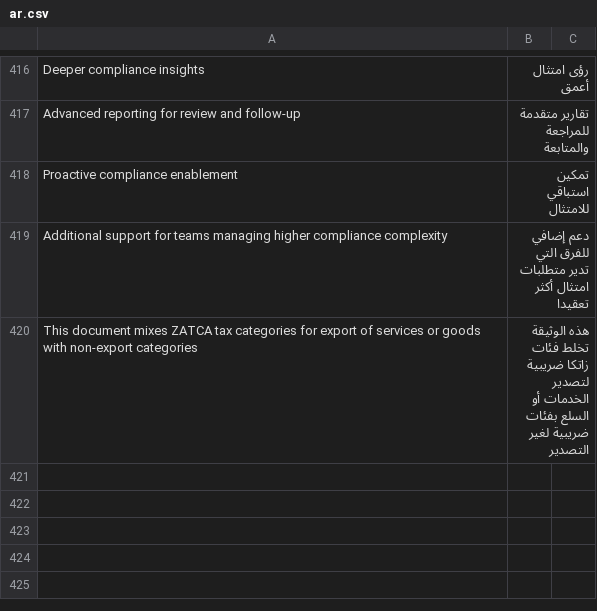
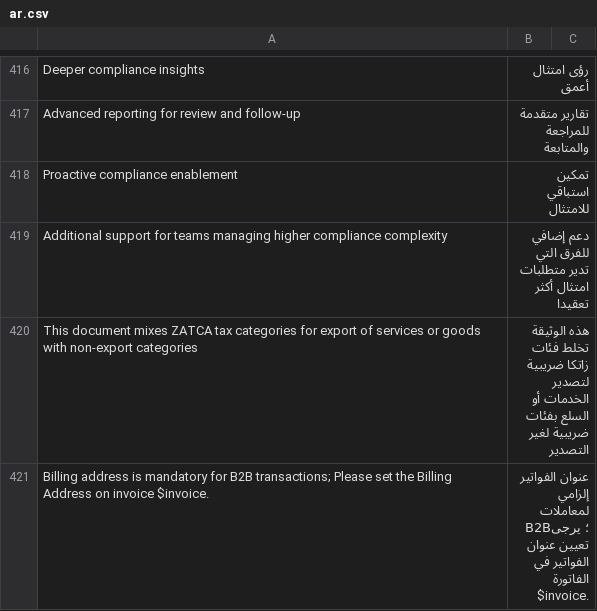
Before and after one commit to lavaloon-eg/ksa_compliance, a CSV file: ksa_compliance/translations/ar.csv, drawn as a sheet; only a part is shown, gaps mark what is left out.

Commit message:
refactor: throw early on missing address and localize message
- Reverted to throwing fthrow immediately when address is missing instead of storing the error message.
- Added Arabic localization for the new invoice billing address error message.

```diff
--- a/ksa_compliance/translations/ar.csv
+++ b/ksa_compliance/translations/ar.csv
@@ -432 +432,2 @@ Additional support for teams managing higher compliance complexity,دعم إضا
 This document mixes ZATCA tax categories for export of services or goods with non-export categories,هذه الوثيقة تخلط فئات زاتكا ضريبية لتصدير الخدمات أو السلع بفئات ضريبية لغير التصدير,
+"Billing address is mandatory for B2B transactions; Please set the Billing Address on invoice $invoice.","عنوان الفواتير إلزامي لمعاملات B2B؛ يرجى تعيين عنوان الفواتير في الفاتورة $invoice."
```
Also changed, not shown: 1 other file.
